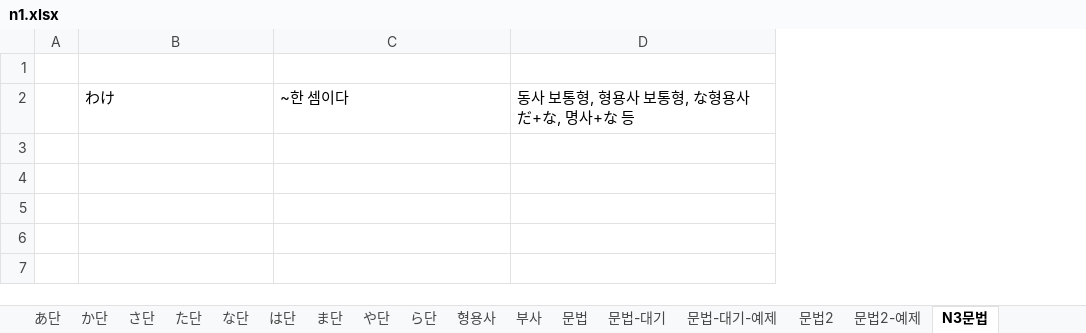
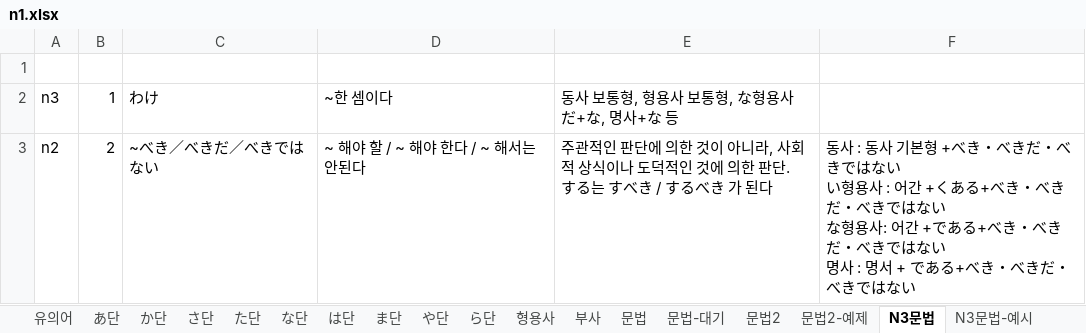
Before and after one commit to wonjongseo/toeic-voca, an Excel workbook: public/n1.xlsx, sheet N3문법, drawn as a sheet; values as stored, in another font and other column widths than the file's, no borders; charts and pictures not drawn; removed rows and columns are numbered as before the commit, all else as after; ↵ is a line break in a cell; the diff names each change by its address in the sheet, - before the commit and + after, or states it on an @@ line.

```diff
--- a/public/n1.xlsx (sheet N3문법)
+++ b/public/n1.xlsx (sheet N3문법)
-sheet tab: 문법-대기-예제
-column A, empty
+column A, row 2: n3
+column B, row 2: 1
+column F, empty
+row 3: n2 | 2 | ~べき／べきだ／べきではない | ~ 해야 할 / ~ 해야 한다 / ~ 해서는 안된다 | 주관적인 판단에 의한 것이 아니라, 사회적 상식이나 도덕적인 것에 의한 판단. ↵ する는 すべき / するべき 가 된다 | 동사 : 동사 기본형 +べき・べきだ・べきではない ↵ い형용사 : 어간 +くある+べき・べきだ・べきではない ↵ な형용사: 어간 +である+べき・べきだ・べきではない ↵ 명사 : 명서 + である+べき・べきだ・べきではない
```
Also changed, not shown: sheet 문법2-예제, sheet 문법2, sheet 문법-대기, sheet N3문법-예시, sheet 문법, charts or pictures, public/jlpt2316book.xlsx, 4 other files.
